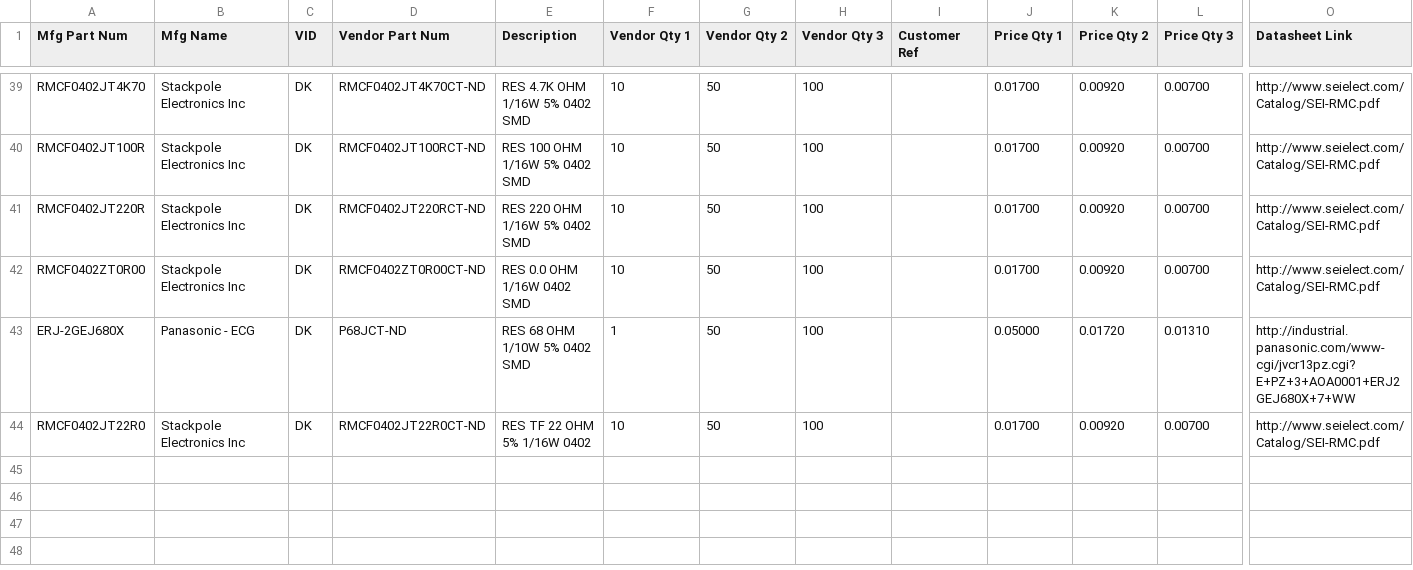
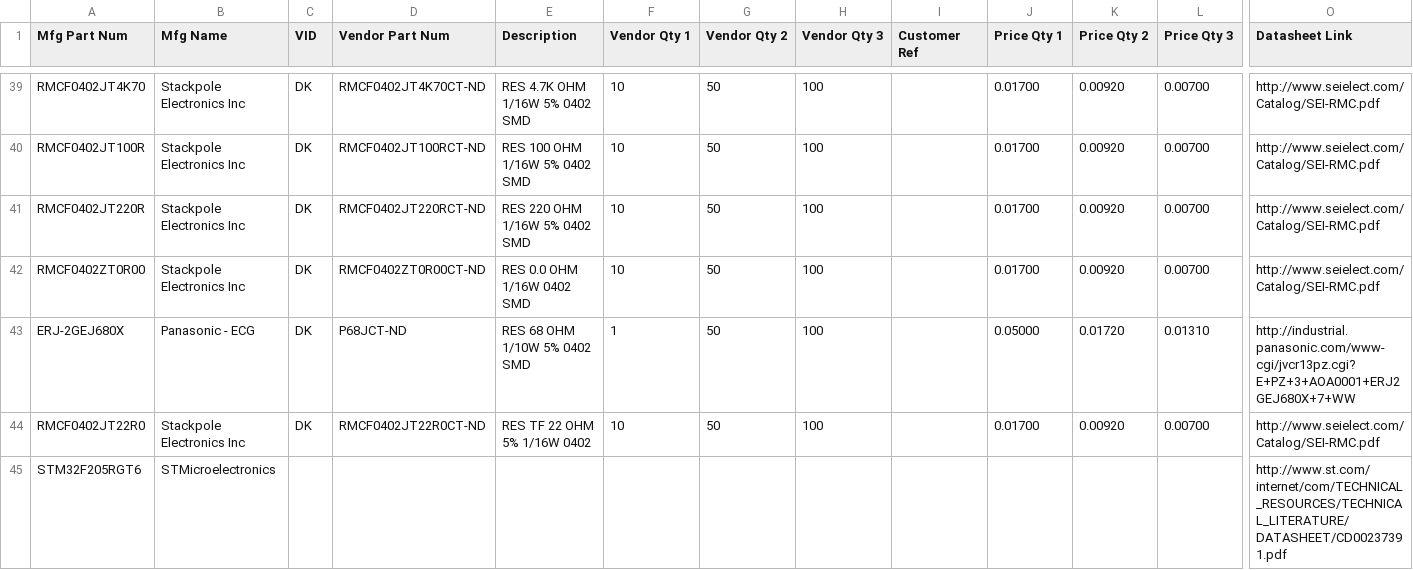
Before and after one commit to zhao0079/hardware, a CSV file: pixhawk2/BB-PARTSDB.csv, drawn as a sheet; only a part is shown, gaps mark what is left out; rows hold the shown columns only; the diff names each change by its address in the sheet, - before the commit and + after, or states it on an @@ line.

```diff
--- a/pixhawk2/BB-PARTSDB.csv
+++ b/pixhawk2/BB-PARTSDB.csv
+row 45: STM32F205RGT6 | STMicroelectronics |  |  |  |  |  |  |  |  |  |  | http://www.st.com/internet/com/TECHNICAL_RESOURCES/TECHNICAL_LITERATURE/DATASHEET/CD00237391.pdf
```
Also changed, not shown: pixhawk2/BB_DigiKeyOrder.csv, 3 other files.
